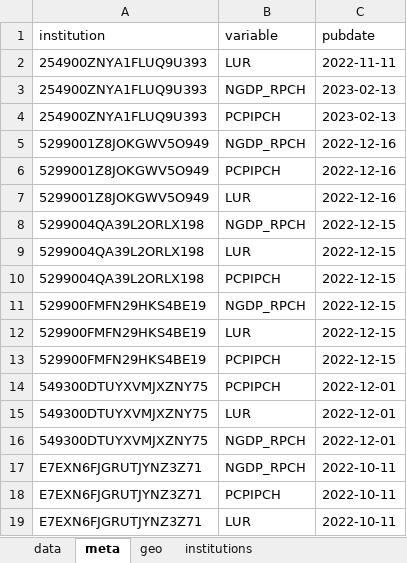
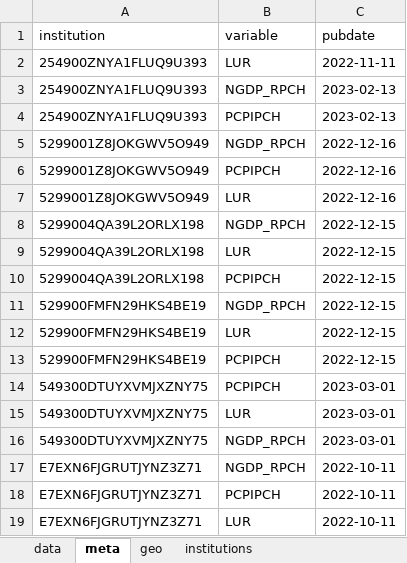
Before and after one commit to franzmohr/macroprojections, an Excel workbook: data/forecasts.xlsx, sheet meta, drawn as a sheet; values as stored, in another font and other column widths than the file's, no borders; the diff names each change by its address in the sheet, - before the commit and + after, or states it on an @@ line.

```diff
--- a/data/forecasts.xlsx (sheet meta)
+++ b/data/forecasts.xlsx (sheet meta)
-C14:C16 (pubdate): 2022-12-01
+C14:C16 (pubdate): 2023-03-01
```
Also changed, not shown: sheet data, 3 other files.
